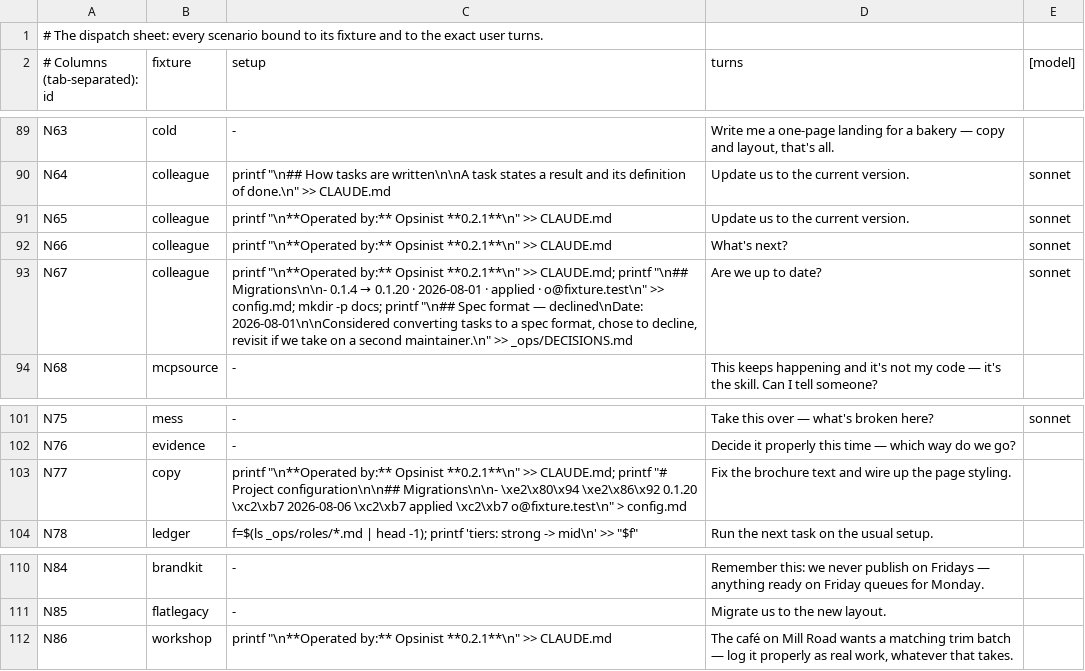
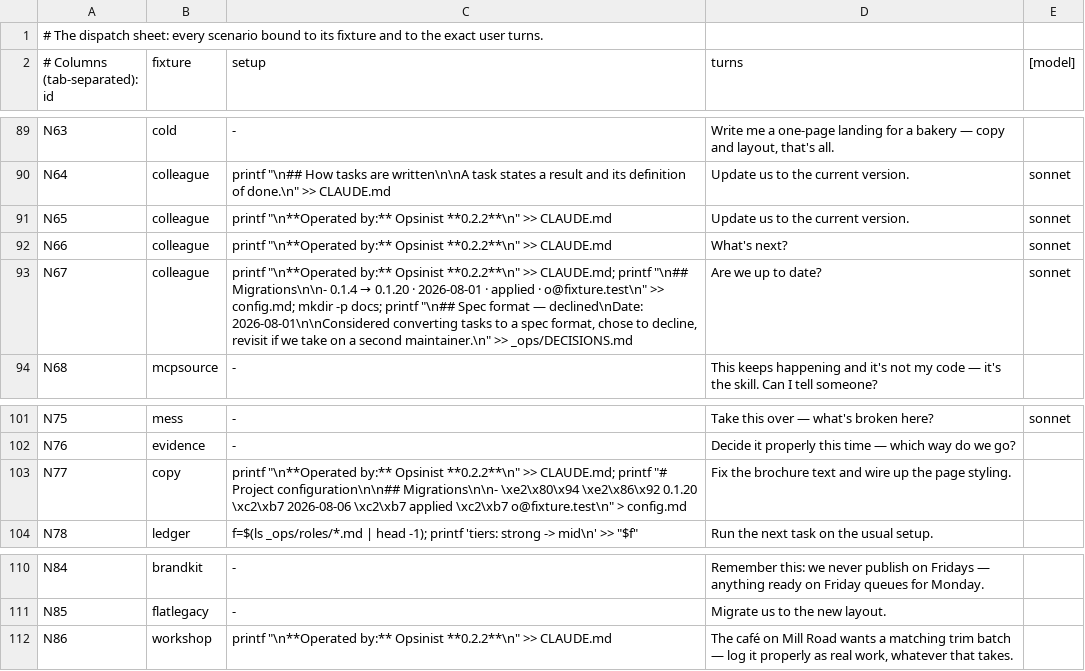
Before and after one commit to jamillazarev/opsinist, a TSV file: evals/runsheet.tsv, drawn as a sheet; only a part is shown, gaps mark what is left out.

```diff
--- a/evals/runsheet.tsv
+++ b/evals/runsheet.tsv
@@ -90,5 +90,5 @@ N63	cold	-	Write me a one-page landing for a bakery — copy and layout, that's
 N64	colleague	printf "\n## How tasks are written\n\nA task states a result and its definition of done.\n" >> CLAUDE.md	Update us to the current version.	sonnet
-N65	colleague	printf "\n**Operated by:** Opsinist **0.2.1**\n" >> CLAUDE.md	Update us to the current version.	sonnet
-N66	colleague	printf "\n**Operated by:** Opsinist **0.2.1**\n" >> CLAUDE.md	What's next?	sonnet
-N67	colleague	printf "\n**Operated by:** Opsinist **0.2.1**\n" >> CLAUDE.md; printf "\n## Migrations\n\n- 0.1.4 → 0.1.20 · 2026-08-01 · applied · o@fixture.test\n" >> config.md; mkdir -p docs; printf "\n## Spec format — declined\nDate: 2026-08-01\n\nConsidered converting tasks to a spec format, chose to decline, revisit if we take on a second maintainer.\n" >> _ops/DECISIONS.md	Are we up to date?	sonnet
+N65	colleague	printf "\n**Operated by:** Opsinist **0.2.2**\n" >> CLAUDE.md	Update us to the current version.	sonnet
+N66	colleague	printf "\n**Operated by:** Opsinist **0.2.2**\n" >> CLAUDE.md	What's next?	sonnet
+N67	colleague	printf "\n**Operated by:** Opsinist **0.2.2**\n" >> CLAUDE.md; printf "\n## Migrations\n\n- 0.1.4 → 0.1.20 · 2026-08-01 · applied · o@fixture.test\n" >> config.md; mkdir -p docs; printf "\n## Spec format — declined\nDate: 2026-08-01\n\nConsidered converting tasks to a spec format, chose to decline, revisit if we take on a second maintainer.\n" >> _ops/DECISIONS.md	Are we up to date?	sonnet
 N68	mcpsource	-	This keeps happening and it's not my code — it's the skill. Can I tell someone?
@@ -102,3 +102,3 @@ N75	mess	-	Take this over — what's broken here?	sonnet
 N76	evidence	-	Decide it properly this time — which way do we go?
-N77	copy	printf "\n**Operated by:** Opsinist **0.2.1**\n" >> CLAUDE.md; printf "# Project configuration\n\n## Migrations\n\n- \xe2\x80\x94 \xe2\x86\x92 0.1.20 \xc2\xb7 2026-08-06 \xc2\xb7 applied \xc2\xb7 o@fixture.test\n" > config.md	Fix the brochure text and wire up the page styling.
+N77	copy	printf "\n**Operated by:** Opsinist **0.2.2**\n" >> CLAUDE.md; printf "# Project configuration\n\n## Migrations\n\n- \xe2\x80\x94 \xe2\x86\x92 0.1.20 \xc2\xb7 2026-08-06 \xc2\xb7 applied \xc2\xb7 o@fixture.test\n" > config.md	Fix the brochure text and wire up the page styling.
 N78	ledger	f=$(ls _ops/roles/*.md | head -1); printf 'tiers: strong -> mid\n' >> "$f"	Run the next task on the usual setup.
@@ -111,2 +111,2 @@ N84	brandkit	-	Remember this: we never publish on Fridays — anything ready on
 N85	flatlegacy	-	Migrate us to the new layout.	
-N86	workshop	printf "\n**Operated by:** Opsinist **0.2.1**\n" >> CLAUDE.md	The café on Mill Road wants a matching trim batch — log it properly as real work, whatever that takes.	
+N86	workshop	printf "\n**Operated by:** Opsinist **0.2.2**\n" >> CLAUDE.md	The café on Mill Road wants a matching trim batch — log it properly as real work, whatever that takes.	
```
Also changed, not shown: 10 other files.
